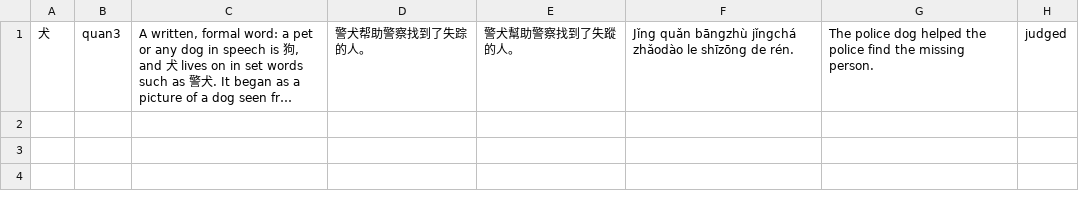
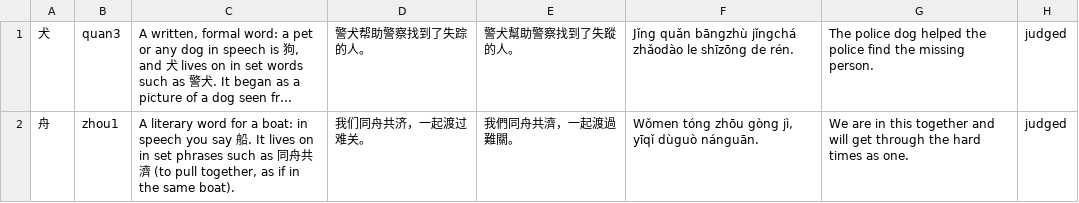
Before and after one commit to BunnyApocalypse/yutu-chinese, a TSV file: data/notes/hsk-2.0-6.tsv, drawn as a sheet; long unchanged cells end in …; the diff names each change by its address in the sheet, - before the commit and + after, or states it on an @@ line.

```diff
--- a/data/notes/hsk-2.0-6.tsv
+++ b/data/notes/hsk-2.0-6.tsv
+row 2: 舟 | zhou1 | A literary word for a boat: in speech you say 船. It lives on in set phrases such as 同舟共濟 (to pull together, as if in the same boat). | 我们同舟共济，一起渡过难关。 | 我們同舟共濟，一起渡過難關。 | Wǒmen tóng zhōu gòng jì, yīqǐ dùguò nánguān. | We are in this together and will get through the hard times as one. | judged
```
Also changed, not shown: data/character-tips/tips.tsv, data/notes/hsk-3.0-6.tsv, 6 other files.
